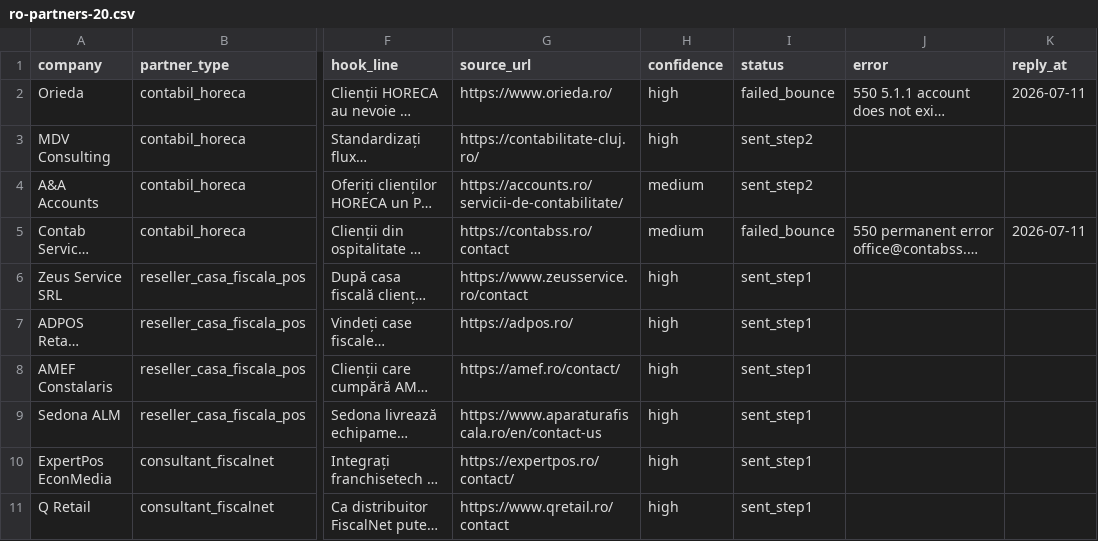
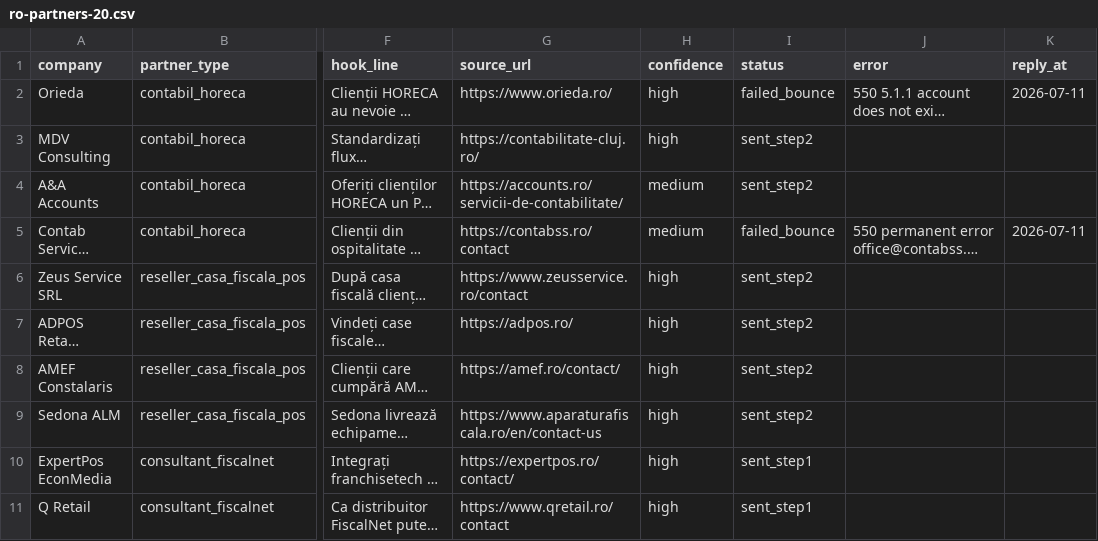
Before and after one commit to abdishakurali/franchisetech, a CSV file: outreach/ro-partners-20.csv, drawn as a sheet; only a part is shown, gaps mark what is left out; long unchanged cells end in …; the diff names each change by its address in the sheet, - before the commit and + after, or states it on an @@ line.

```diff
--- a/outreach/ro-partners-20.csv
+++ b/outreach/ro-partners-20.csv
-I6:I9 (status): sent_step1
+I6:I9 (status): sent_step2
```
Also changed, not shown: outreach/ro-customers-100.csv, 2 other files.
